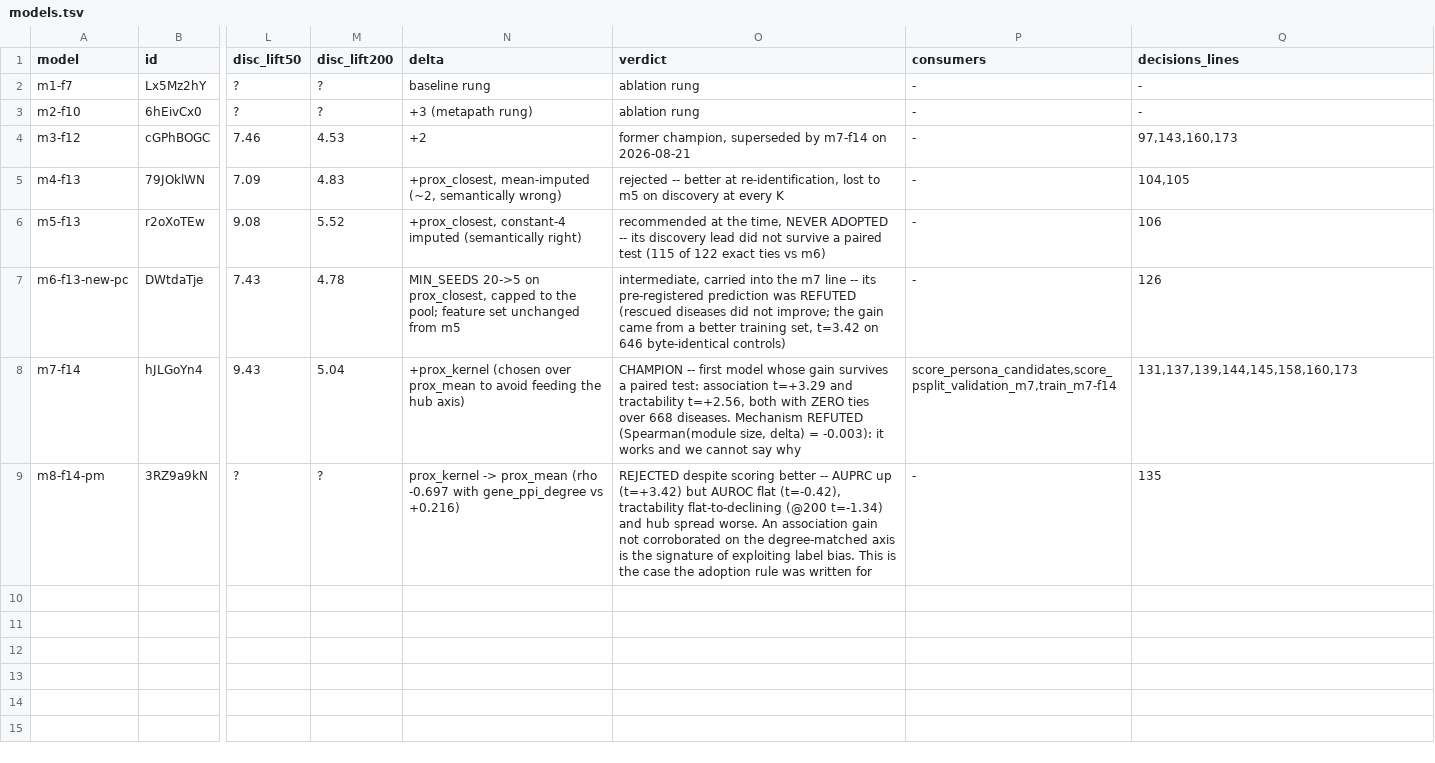
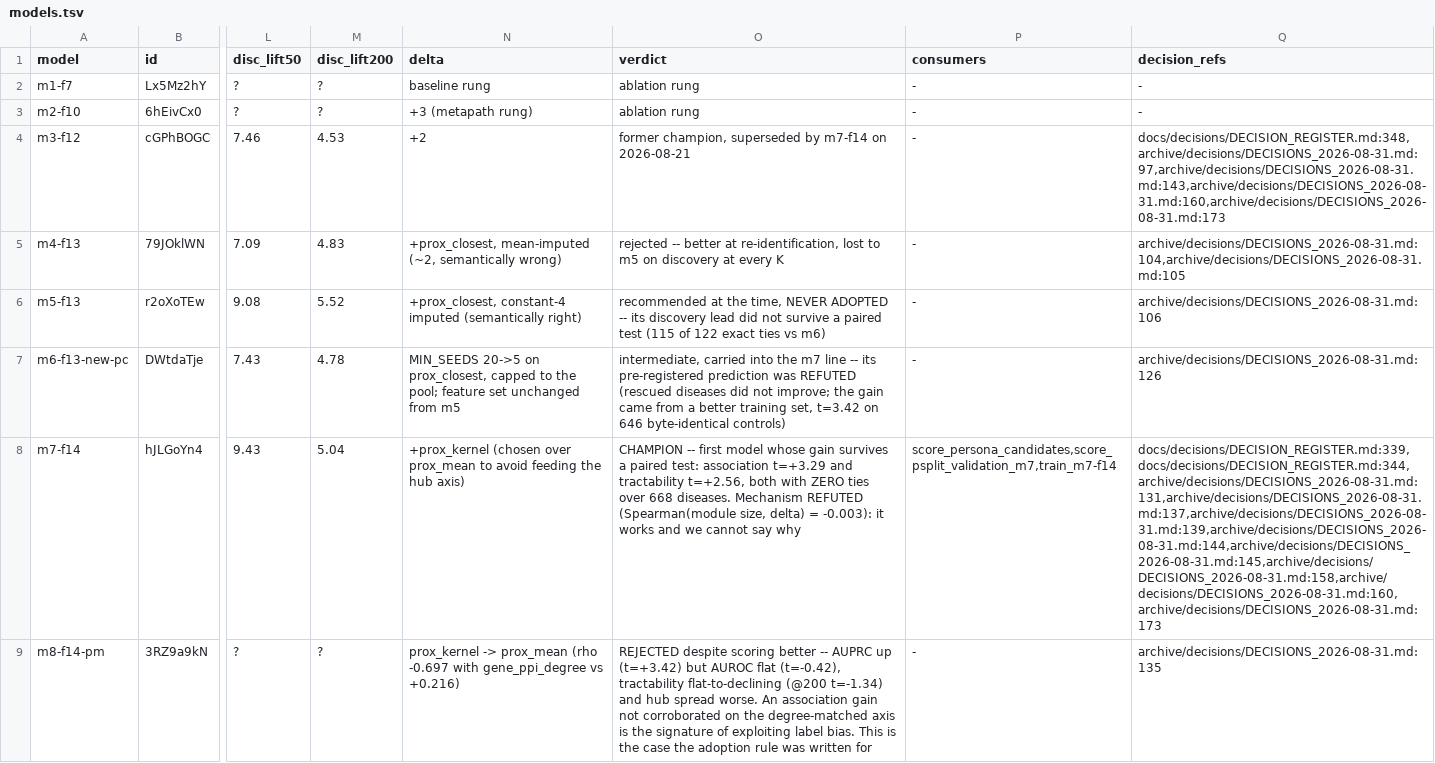
Before and after one commit to lhfudataiku/demo-target-identification, a TSV file: .index/models.tsv, drawn as a sheet; only a part is shown, gaps mark what is left out; the diff names each change by its address in the sheet, - before the commit and + after, or states it on an @@ line.

```diff
--- a/.index/models.tsv
+++ b/.index/models.tsv
-Q1: decisions_lines
+Q1: decision_refs
-Q4 (decision_refs): 97,143,160,173
+Q4 (decision_refs): docs/decisions/DECISION_REGISTER.md:348,archive/decisions/DECISIONS_2026-08-31.md:97,archive/decisions/DECISIONS_2026-08-31.md:143,archive/decisions/DECISIONS_2026-08-31.md:160,archive/decisions/DECISIONS_2026-08-31.md:173
-Q5 (decision_refs): 104,105
+Q5 (decision_refs): archive/decisions/DECISIONS_2026-08-31.md:104,archive/decisions/DECISIONS_2026-08-31.md:105
-Q6 (decision_refs): 106
+Q6 (decision_refs): archive/decisions/DECISIONS_2026-08-31.md:106
-Q7 (decision_refs): 126
+Q7 (decision_refs): archive/decisions/DECISIONS_2026-08-31.md:126
-Q8 (decision_refs): 131,137,139,144,145,158,160,173
+Q8 (decision_refs): docs/decisions/DECISION_REGISTER.md:339,docs/decisions/DECISION_REGISTER.md:344,archive/decisions/DECISIONS_2026-08-31.md:131,archive/decisions/DECISIONS_2026-08-31.md:137,archive/decisions/DECISIONS_2026-08-31.md:139,archive/decisions/DECISIONS_2026-08-31.md:144,archive/decisions/DECISIONS_2026-08-31.md:145,archive/decisions/DECISIONS_2026-08-31.md:158,archive/decisions/DECISIONS_2026-08-31.md:160,archive/decisions/DECISIONS_2026-08-31.md:173
-Q9 (decision_refs): 135
+Q9 (decision_refs): archive/decisions/DECISIONS_2026-08-31.md:135
```
Also changed, not shown: .index/code.tsv, .index/decisions.tsv, 29 other files.
